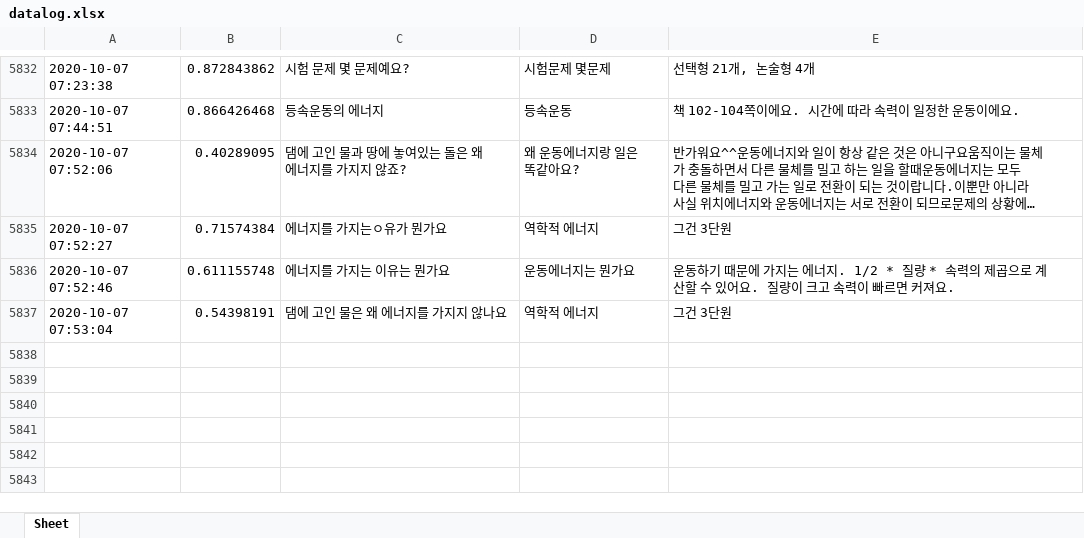
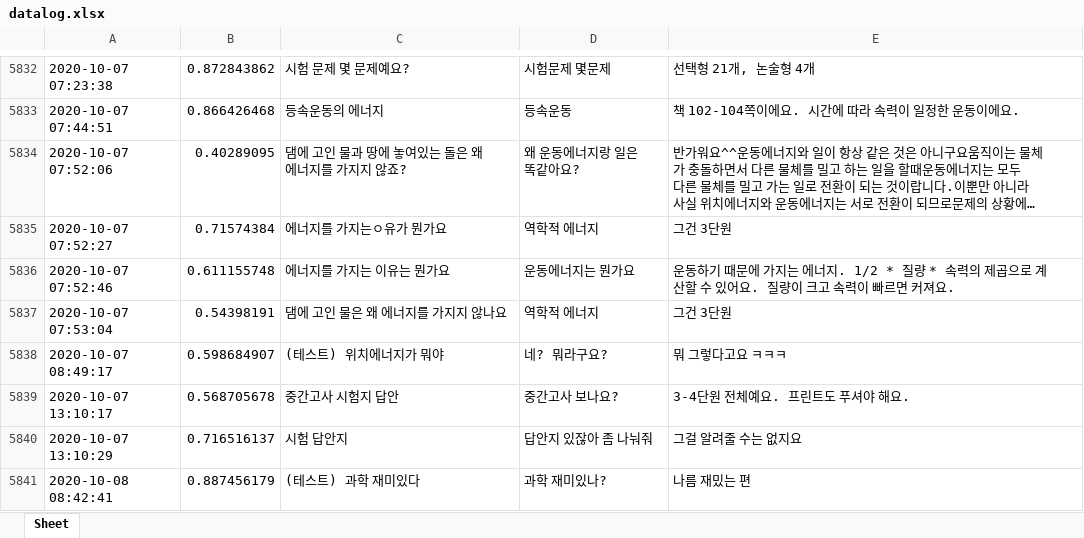
Before and after one commit to kungmo/faq_chatbot_science_3rd, an Excel workbook: data/datalog.xlsx, sheet Sheet, drawn as a sheet; only a part is shown, gaps mark what is left out; long unchanged cells end in …; values as stored, in another font and other column widths than the file's, no borders; the diff names each change by its address in the sheet, - before the commit and + after, or states it on an @@ line.

Commit message:
챗봇 업데이트 13 (챗봇 운영 datalog.xlsx 업데이트 20201008)

```diff
--- a/data/datalog.xlsx (sheet Sheet)
+++ b/data/datalog.xlsx (sheet Sheet)
+row 5838: 2020-10-07 08:49:17 | 0.598684907 | (테스트) 위치에너지가 뭐야 | 네? 뭐라구요? | 뭐 그렇다고요 ㅋㅋㅋ
+row 5839: 2020-10-07 13:10:17 | 0.568705678 | 중간고사 시험지 답안 | 중간고사 보나요? | 3-4단원 전체예요. 프린트도 푸셔야 해요.
+row 5840: 2020-10-07 13:10:29 | 0.716516137 | 시험 답안지 | 답안지 있잖아 좀 나눠줘 | 그걸 알려줄 수는 없지요
+row 5841: 2020-10-08 08:42:41 | 0.887456179 | (테스트) 과학 재미있다 | 과학 재미있나? | 나름 재밌는 편
```
Also changed, not shown: 2 other files.
